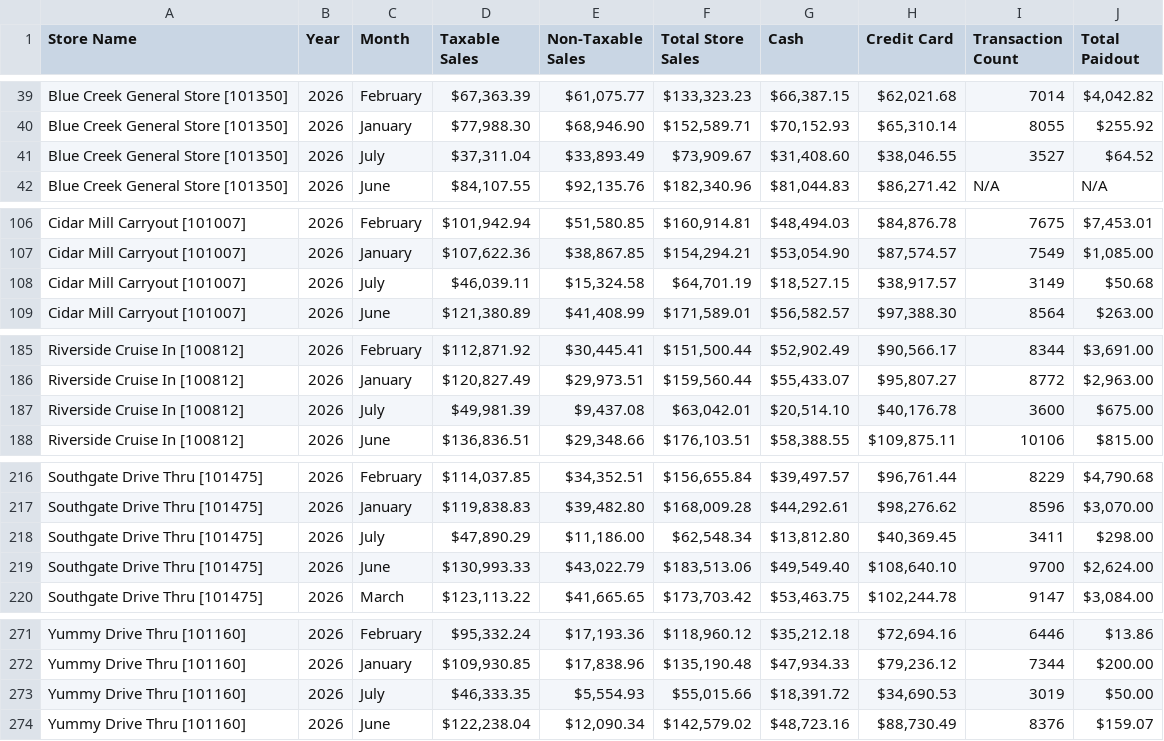
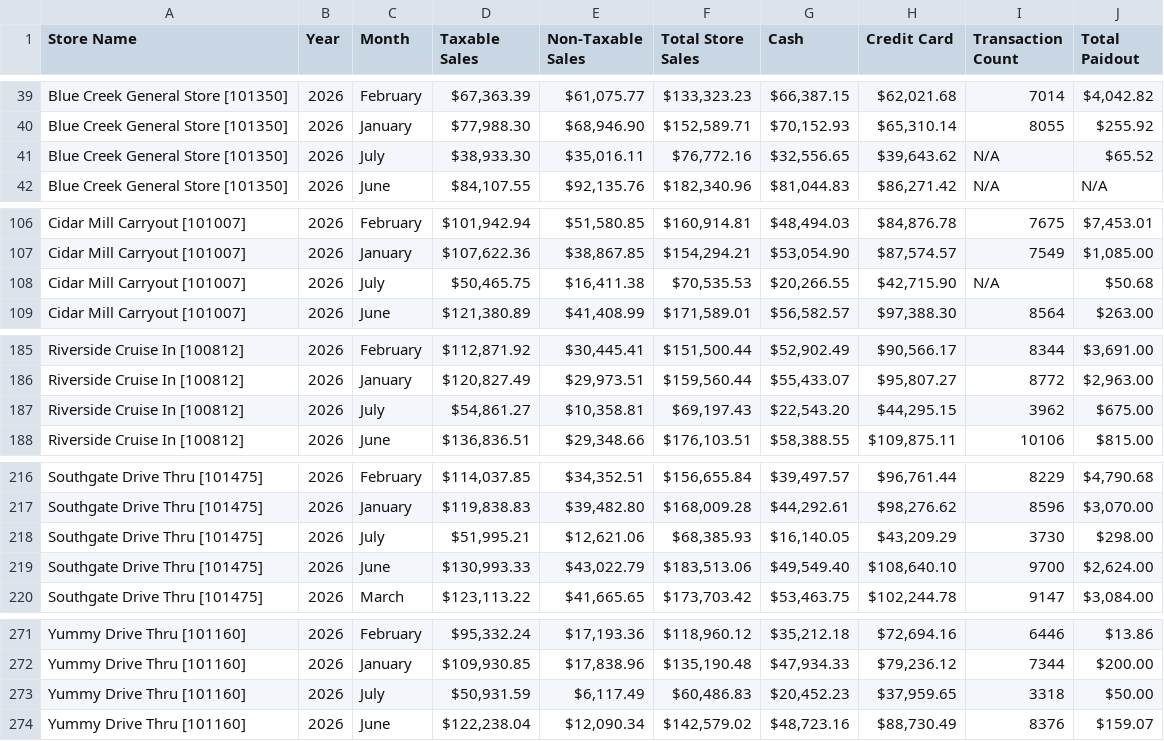
Before and after one commit to SHYAM555-BYTE/store-dashboard, a CSV file: end_of_month_report.csv, drawn as a sheet; only a part is shown, gaps mark what is left out.

```diff
--- a/end_of_month_report.csv
+++ b/end_of_month_report.csv
@@ -40,3 +40,3 @@ Blue Creek General Store [101350],2026,February,"$67,363.39","$61,075.77","$133,
 Blue Creek General Store [101350],2026,January,"$77,988.30","$68,946.90","$152,589.71","$70,152.93","$65,310.14",8055,$255.92
-Blue Creek General Store [101350],2026,July,"$37,311.04","$33,893.49","$73,909.67","$31,408.60","$38,046.55",3527,$64.52
+Blue Creek General Store [101350],2026,July,"$38,933.30","$35,016.11","$76,772.16","$32,556.65","$39,643.62",N/A,$65.52
 Blue Creek General Store [101350],2026,June,"$84,107.55","$92,135.76","$182,340.96","$81,044.83","$86,271.42",N/A,N/A
@@ -107,3 +107,3 @@ Cidar Mill Carryout [101007],2026,February,"$101,942.94","$51,580.85","$160,914.
 Cidar Mill Carryout [101007],2026,January,"$107,622.36","$38,867.85","$154,294.21","$53,054.90","$87,574.57",7549,"$1,085.00"
-Cidar Mill Carryout [101007],2026,July,"$46,039.11","$15,324.58","$64,701.19","$18,527.15","$38,917.57",3149,$50.68
+Cidar Mill Carryout [101007],2026,July,"$50,465.75","$16,411.38","$70,535.53","$20,266.55","$42,715.90",N/A,$50.68
 Cidar Mill Carryout [101007],2026,June,"$121,380.89","$41,408.99","$171,589.01","$56,582.57","$97,388.30",8564,$263.00
@@ -186,3 +186,3 @@ Riverside Cruise In [100812],2026,February,"$112,871.92","$30,445.41","$151,500.
 Riverside Cruise In [100812],2026,January,"$120,827.49","$29,973.51","$159,560.44","$55,433.07","$95,807.27",8772,"$2,963.00"
-Riverside Cruise In [100812],2026,July,"$49,981.39","$9,437.08","$63,042.01","$20,514.10","$40,176.78",3600,$675.00
+Riverside Cruise In [100812],2026,July,"$54,861.27","$10,358.81","$69,197.43","$22,543.20","$44,295.15",3962,$675.00
 Riverside Cruise In [100812],2026,June,"$136,836.51","$29,348.66","$176,103.51","$58,388.55","$109,875.11",10106,$815.00
@@ -217,3 +217,3 @@ Southgate Drive Thru [101475],2026,February,"$114,037.85","$34,352.51","$156,655
 Southgate Drive Thru [101475],2026,January,"$119,838.83","$39,482.80","$168,009.28","$44,292.61","$98,276.62",8596,"$3,070.00"
-Southgate Drive Thru [101475],2026,July,"$47,890.29","$11,186.00","$62,548.34","$13,812.80","$40,369.45",3411,$298.00
+Southgate Drive Thru [101475],2026,July,"$51,995.21","$12,621.06","$68,385.93","$16,140.05","$43,209.29",3730,$298.00
 Southgate Drive Thru [101475],2026,June,"$130,993.33","$43,022.79","$183,513.06","$49,549.40","$108,640.10",9700,"$2,624.00"
@@ -272,3 +272,3 @@ Yummy Drive Thru [101160],2026,February,"$95,332.24","$17,193.36","$118,960.12",
 Yummy Drive Thru [101160],2026,January,"$109,930.85","$17,838.96","$135,190.48","$47,934.33","$79,236.12",7344,$200.00
-Yummy Drive Thru [101160],2026,July,"$46,333.35","$5,554.93","$55,015.66","$18,391.72","$34,690.53",3019,$50.00
+Yummy Drive Thru [101160],2026,July,"$50,931.59","$6,117.49","$60,486.83","$20,452.23","$37,959.65",3318,$50.00
 Yummy Drive Thru [101160],2026,June,"$122,238.04","$12,090.34","$142,579.02","$48,723.16","$88,730.49",8376,$159.07
```
Also changed, not shown: end_of_report.csv.
